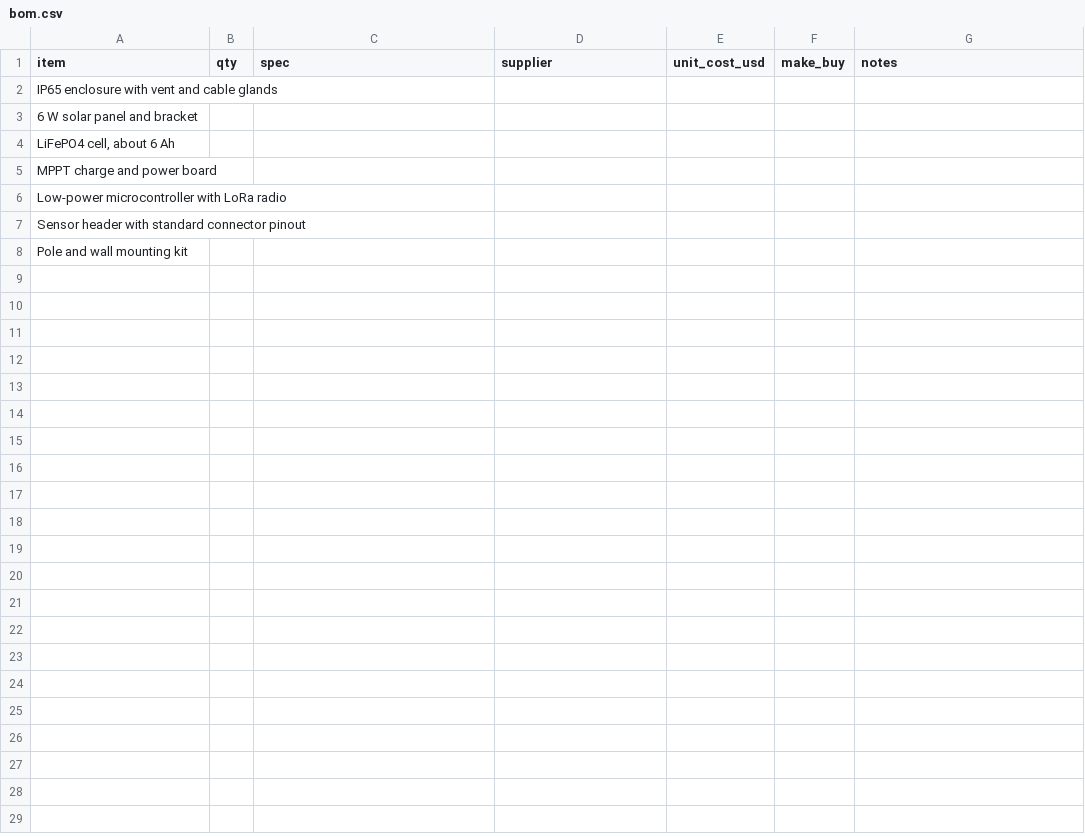
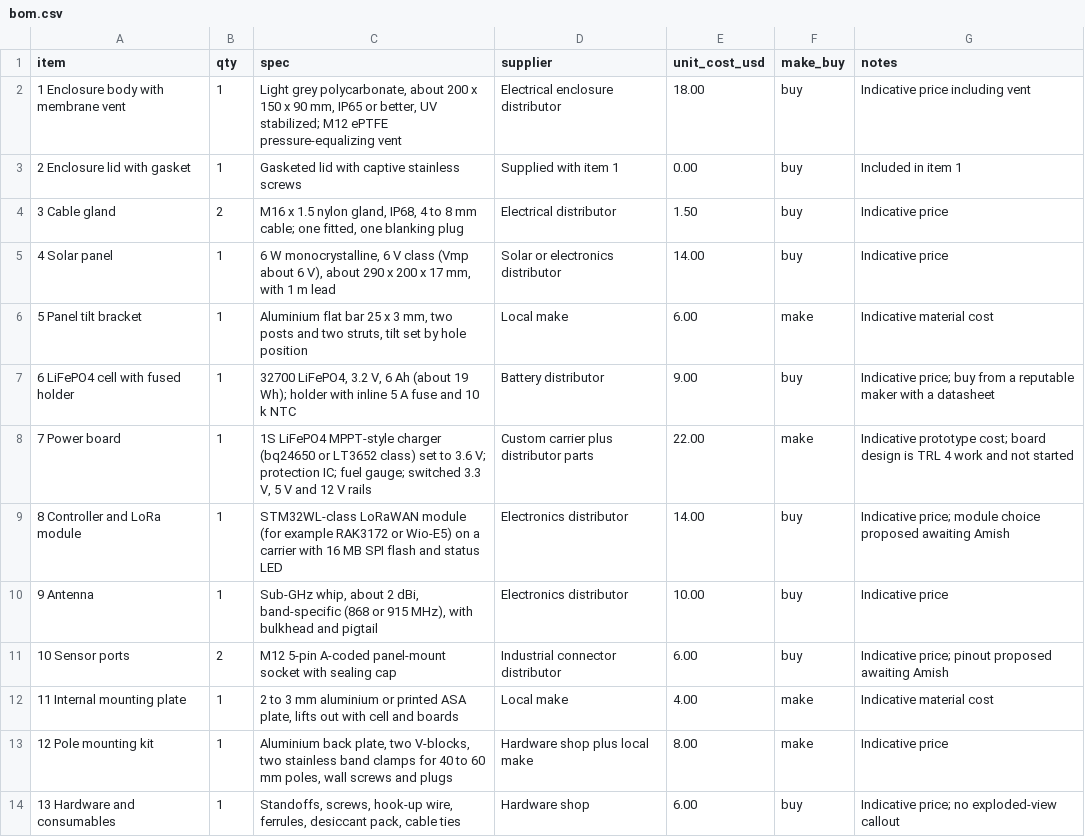
Before and after one commit to BoujeeEnjinia1701/fieldnode, a CSV file: bom/bom.csv, drawn as a sheet; removed rows and columns are numbered as before the commit, all else as after; the diff names each change by its address in the sheet, - before the commit and + after, or states it on an @@ line.

```diff
--- a/bom/bom.csv
+++ b/bom/bom.csv
-row 2: IP65 enclosure with vent and cable glands
-row 3: 6 W solar panel and bracket
-row 4: LiFePO4 cell, about 6 Ah
-row 5: MPPT charge and power board
-row 6: Low-power microcontroller with LoRa radio
-row 7: Sensor header with standard connector pinout
-row 8: Pole and wall mounting kit
+row 2: 1 Enclosure body with membrane vent | 1 | Light grey polycarbonate, about 200 x 150 x 90 mm, IP65 or better, UV stabilized; M12 ePTFE pressure-equalizing vent | Electrical enclosure distributor | 18.00 | buy | Indicative price including vent
+row 3: 2 Enclosure lid with gasket | 1 | Gasketed lid with captive stainless screws | Supplied with item 1 | 0.00 | buy | Included in item 1
+row 4: 3 Cable gland | 2 | M16 x 1.5 nylon gland, IP68, 4 to 8 mm cable; one fitted, one blanking plug | Electrical distributor | 1.50 | buy | Indicative price
+row 5: 4 Solar panel | 1 | 6 W monocrystalline, 6 V class (Vmp about 6 V), about 290 x 200 x 17 mm, with 1 m lead | Solar or electronics distributor | 14.00 | buy | Indicative price
+row 6: 5 Panel tilt bracket | 1 | Aluminium flat bar 25 x 3 mm, two posts and two struts, tilt set by hole position | Local make | 6.00 | make | Indicative material cost
+row 7: 6 LiFePO4 cell with fused holder | 1 | 32700 LiFePO4, 3.2 V, 6 Ah (about 19 Wh); holder with inline 5 A fuse and 10 k NTC | Battery distributor | 9.00 | buy | Indicative price; buy from a reputable maker with a datasheet
+row 8: 7 Power board | 1 | 1S LiFePO4 MPPT-style charger (bq24650 or LT3652 class) set to 3.6 V; protection IC; fuel gauge; switched 3.3 V, 5 V and 12 V rails | Custom carrier plus distributor parts | 22.00 | make | Indicative prototype cost; board design is TRL 4 work and not started
+row 9: 8 Controller and LoRa module | 1 | STM32WL-class LoRaWAN module (for example RAK3172 or Wio-E5) on a carrier with 16 MB SPI flash and status LED | Electronics distributor | 14.00 | buy | Indicative price; module choice proposed awaiting Amish
+row 10: 9 Antenna | 1 | Sub-GHz whip, about 2 dBi, band-specific (868 or 915 MHz), with bulkhead and pigtail | Electronics distributor | 10.00 | buy | Indicative price
+row 11: 10 Sensor ports | 2 | M12 5-pin A-coded panel-mount socket with sealing cap | Industrial connector distributor | 6.00 | buy | Indicative price; pinout proposed awaiting Amish
+row 12: 11 Internal mounting plate | 1 | 2 to 3 mm aluminium or printed ASA plate, lifts out with cell and boards | Local make | 4.00 | make | Indicative material cost
+row 13: 12 Pole mounting kit | 1 | Aluminium back plate, two V-blocks, two stainless band clamps for 40 to 60 mm poles, wall screws and plugs | Hardware shop plus local make | 8.00 | make | Indicative price
+row 14: 13 Hardware and consumables | 1 | Standoffs, screws, hook-up wire, ferrules, desiccant pack, cable ties | Hardware shop | 6.00 | buy | Indicative price; no exploded-view callout
```
Also changed, not shown: 20 other files.
